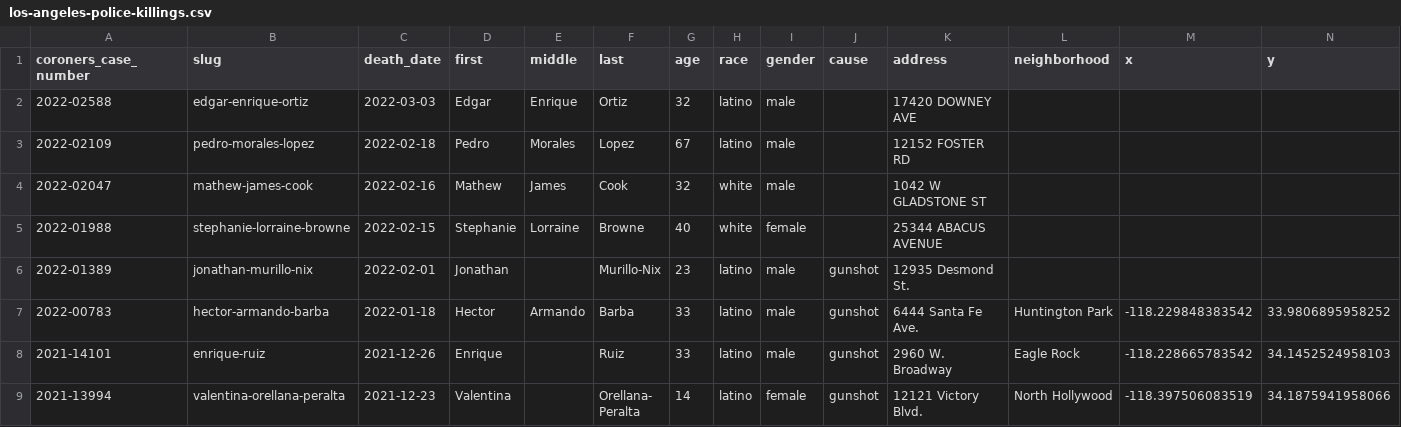
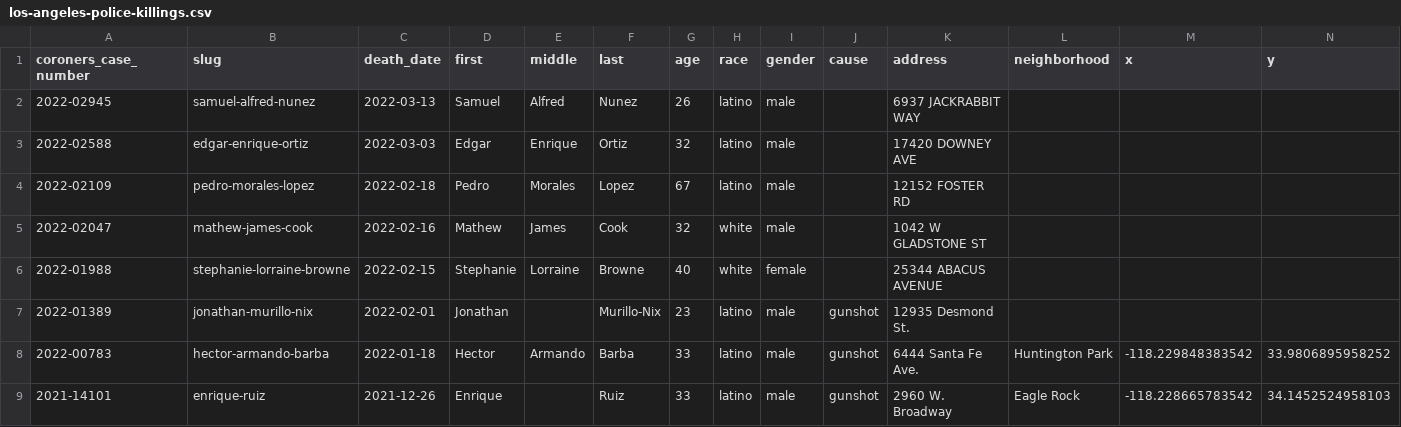
Before and after one commit to datadesk/los-angeles-police-killings-data, a CSV file: los-angeles-police-killings.csv, drawn as a sheet; only a part is shown; the shorter side is filled out with more unchanged rows.

```diff
--- a/los-angeles-police-killings.csv
+++ b/los-angeles-police-killings.csv
@@ -1,2 +1,3 @@
 coroners_case_number,slug,death_date,first,middle,last,age,race,gender,cause,address,neighborhood,x,y
+2022-02945,samuel-alfred-nunez,2022-03-13,Samuel,Alfred,Nunez,26,latino,male,,6937 JACKRABBIT WAY,,,
 2022-02588,edgar-enrique-ortiz,2022-03-03,Edgar,Enrique,Ortiz,32,latino,male,,17420 DOWNEY AVE,,,
```
Also changed, not shown: los-angeles-prosecutor-decisions.csv.
